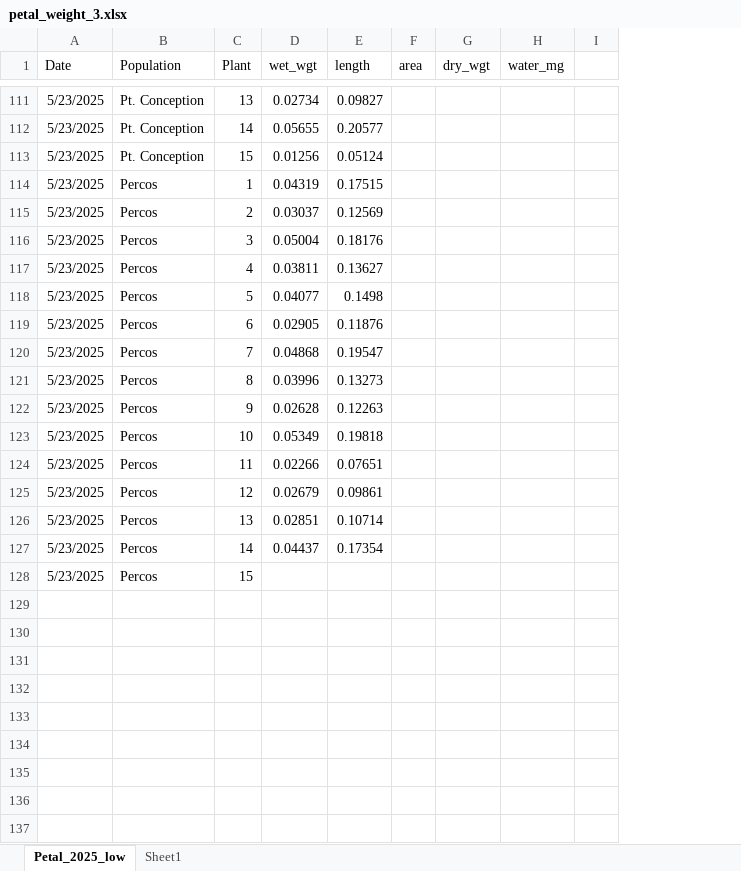
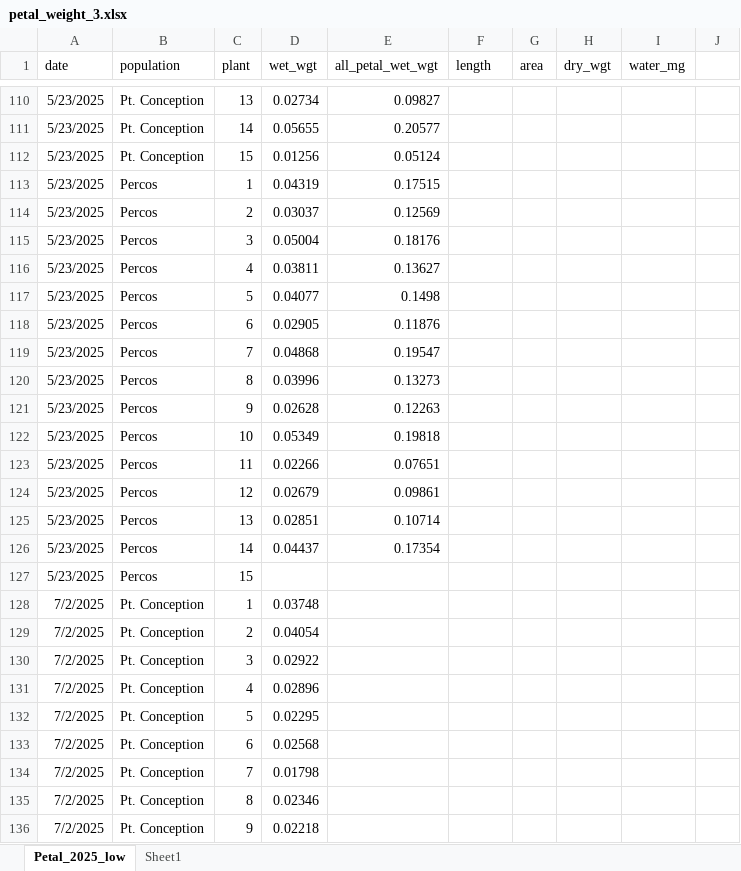
Before and after one commit to lebuhn/CApoppy, an Excel workbook: data/raw/plant/petal_weight_3.xlsx, sheet Petal_2025_low, drawn as a sheet; only a part is shown, gaps mark what is left out; values as stored, in another font and other column widths than the file's, no borders; addresses are those after the commit; the diff covers the shown part only; the diff names each change by its address in the sheet, - before the commit and + after, or states it on an @@ line.

Commit message:
Update petal_weight_3.xlsx
added 7/2/25 data from Percos and Pt. C

```diff
--- a/data/raw/plant/petal_weight_3.xlsx (sheet Petal_2025_low)
+++ b/data/raw/plant/petal_weight_3.xlsx (sheet Petal_2025_low)
+column E (all_petal_wet_wgt), rows 110-126: 0.09827 | 0.20577 | 0.05124 | 0.17515 | 0.12569 | 0.18176 | 0.13627 | 0.1498 | 0.11876 | 0.19547 | 0.13273 | 0.12263 | 0.19818 | 0.07651 | 0.09861 | 0.10714 | 0.17354
-A1: Date
+A1: date
-B1: Population
+B1: population
-C1: Plant
+C1: plant
-F110 (length): 0.09827
+F110 (length): (empty)
-F111 (length): 0.20577
+F111 (length): (empty)
-F112 (length): 0.05124
+F112 (length): (empty)
-F113 (length): 0.17515
+F113 (length): (empty)
-F114 (length): 0.12569
+F114 (length): (empty)
-F115 (length): 0.18176
+F115 (length): (empty)
-F116 (length): 0.13627
+F116 (length): (empty)
-F117 (length): 0.1498
+F117 (length): (empty)
-F118 (length): 0.11876
+F118 (length): (empty)
-F119 (length): 0.19547
+F119 (length): (empty)
-F120 (length): 0.13273
+F120 (length): (empty)
-F121 (length): 0.12263
+F121 (length): (empty)
-F122 (length): 0.19818
+F122 (length): (empty)
-F123 (length): 0.07651
+F123 (length): (empty)
-F124 (length): 0.09861
+F124 (length): (empty)
-F125 (length): 0.10714
+F125 (length): (empty)
-F126 (length): 0.17354
+F126 (length): (empty)
+row 128: 7/2/2025 | Pt. Conception | 1 | 0.03748
+row 129: 7/2/2025 | Pt. Conception | 2 | 0.04054
+row 130: 7/2/2025 | Pt. Conception | 3 | 0.02922
+row 131: 7/2/2025 | Pt. Conception | 4 | 0.02896
+row 132: 7/2/2025 | Pt. Conception | 5 | 0.02295
+row 133: 7/2/2025 | Pt. Conception | 6 | 0.02568
+row 134: 7/2/2025 | Pt. Conception | 7 | 0.01798
+row 135: 7/2/2025 | Pt. Conception | 8 | 0.02346
+row 136: 7/2/2025 | Pt. Conception | 9 | 0.02218
```
Also changed, not shown: 21 added rows, 1 removed row and 58 edited cells elsewhere in this sheet, sheet Sheet1, formulas that keep their value.
